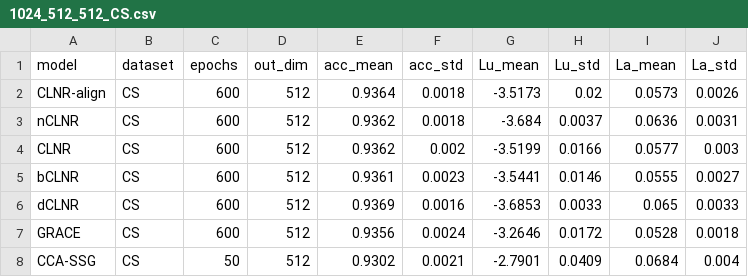
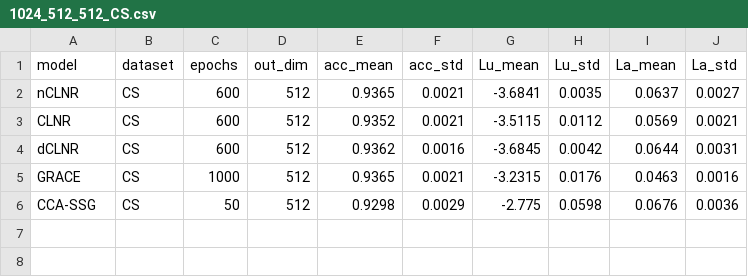
Before and after one commit to IlgeeHong/CLNR-working, a CSV file: Ours/ccc/results/1024_512_512_CS.csv, drawn as a sheet.

```diff
--- a/Ours/ccc/results/1024_512_512_CS.csv
+++ b/Ours/ccc/results/1024_512_512_CS.csv
@@ -1,8 +1,6 @@
 model,dataset,epochs,out_dim,acc_mean,acc_std,Lu_mean,Lu_std,La_mean,La_std
-CLNR-align,CS,600,512,0.9364,0.0018,-3.5173,0.02,0.0573,0.0026
-nCLNR,CS,600,512,0.9362,0.0018,-3.684,0.0037,0.0636,0.0031
-CLNR,CS,600,512,0.9362,0.002,-3.5199,0.0166,0.0577,0.003
-bCLNR,CS,600,512,0.9361,0.0023,-3.5441,0.0146,0.0555,0.0027
-dCLNR,CS,600,512,0.9369,0.0016,-3.6853,0.0033,0.065,0.0033
-GRACE,CS,600,512,0.9356,0.0024,-3.2646,0.0172,0.0528,0.0018
-CCA-SSG,CS,50,512,0.9302,0.0021,-2.7901,0.0409,0.0684,0.004
+nCLNR,CS,600,512,0.9365,0.0021,-3.6841,0.0035,0.0637,0.0027
+CLNR,CS,600,512,0.9352,0.0021,-3.5115,0.0112,0.0569,0.0021
+dCLNR,CS,600,512,0.9362,0.0016,-3.6845,0.0042,0.0644,0.0031
+GRACE,CS,1000,512,0.9365,0.0021,-3.2315,0.0176,0.0463,0.0016
+CCA-SSG,CS,50,512,0.9298,0.0029,-2.775,0.0598,0.0676,0.0036
```
Also changed, not shown: Ours/ccc/results/1024_512_512_Physics.csv.
